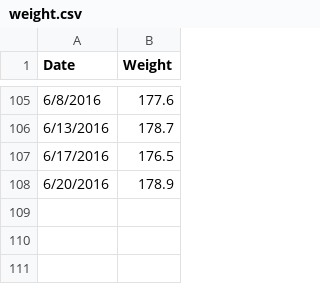
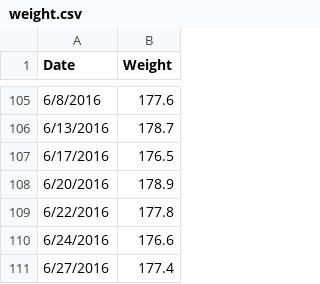
Before and after one commit to varunmarupadi/pyplot, a CSV file: weight.csv, drawn as a sheet; only a part is shown, gaps mark what is left out; the diff names each change by its address in the sheet, - before the commit and + after, or states it on an @@ line.

Commit message:
6/27 update

```diff
--- a/weight.csv
+++ b/weight.csv
+row 109: 6/22/2016 | 177.8
+row 110: 6/24/2016 | 176.6
+row 111: 6/27/2016 | 177.4
```
